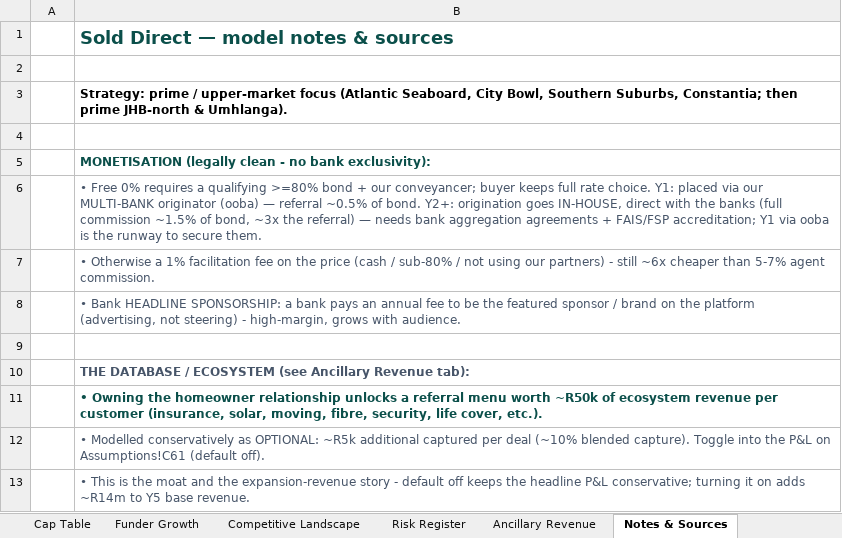
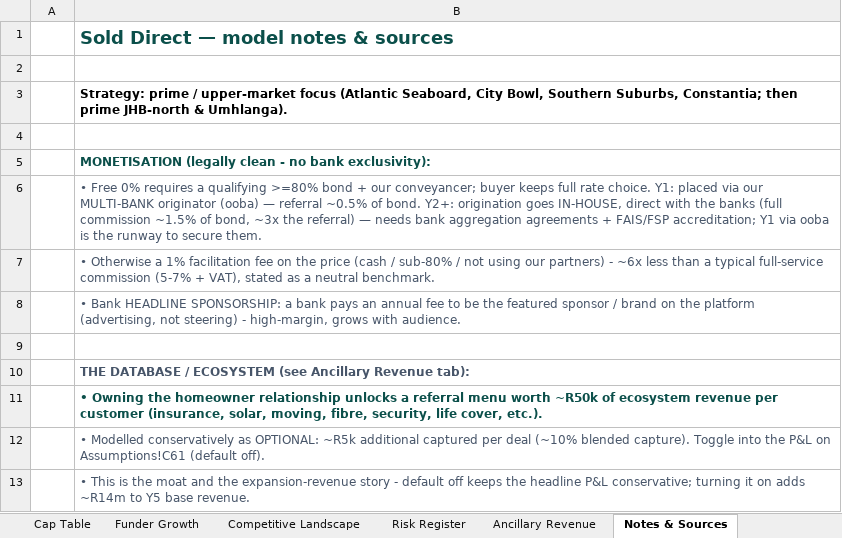
Before and after one commit to getluckyjo/sell-direct, an Excel workbook: docs/dataroom/sold-direct-model.xlsx, sheet Notes & Sources, drawn as a sheet; only a part is shown; values as stored, in another font and other column widths than the file's, no borders; the diff names each change by its address in the sheet, - before the commit and + after, or states it on an @@ line.

```diff
--- a/docs/dataroom/sold-direct-model.xlsx (sheet Notes & Sources)
+++ b/docs/dataroom/sold-direct-model.xlsx (sheet Notes & Sources)
-B7: …partners) - still ~6x cheaper than 5-7% agent commission.
+B7: …partners) - ~6x less than a typical full-service commission (5-7% + VAT), stated as a neutral benchmark.
```
Also changed, not shown: sheet Market Sizing, sheet Competitive Landscape, sheet Risk Register, 16 other files.
